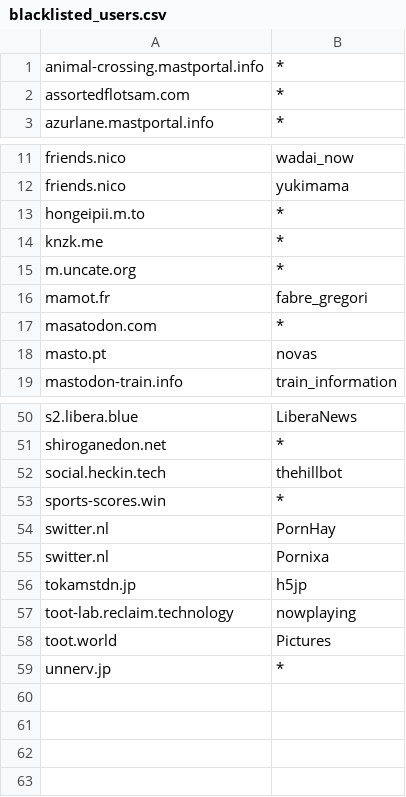
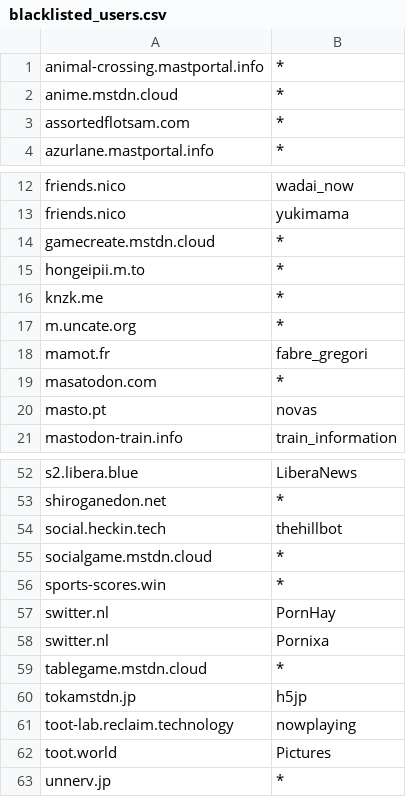
Before and after one commit to foxiepaws/vinayaka, a CSV file: server/blacklisted_users.csv, drawn as a sheet; only a part is shown, gaps mark what is left out.

Commit message:
violation of concept of decentralization

```diff
--- a/server/blacklisted_users.csv
+++ b/server/blacklisted_users.csv
@@ -1,2 +1,3 @@
 "animal-crossing.mastportal.info","*"
+"anime.mstdn.cloud","*"
 "assortedflotsam.com","*"
@@ -12,2 +13,3 @@
 "friends.nico","yukimama"
+"gamecreate.mstdn.cloud","*"
 "hongeipii.m.to","*"
@@ -52,2 +54,3 @@
 "social.heckin.tech","thehillbot"
+"socialgame.mstdn.cloud","*"
 "sports-scores.win","*"
@@ -55,2 +58,3 @@
 "switter.nl","Pornixa"
+"tablegame.mstdn.cloud","*"
 "tokamstdn.jp","h5jp"
```
